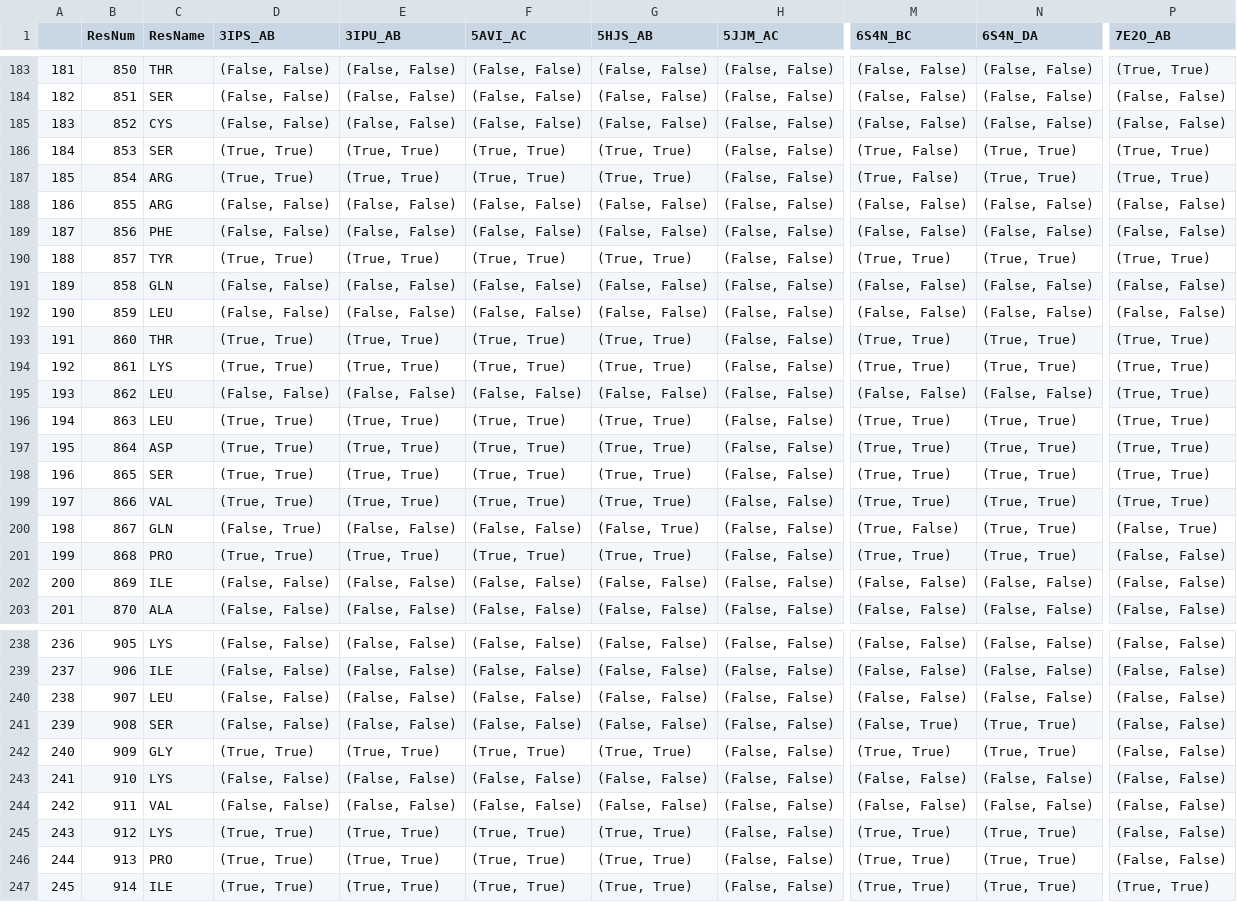
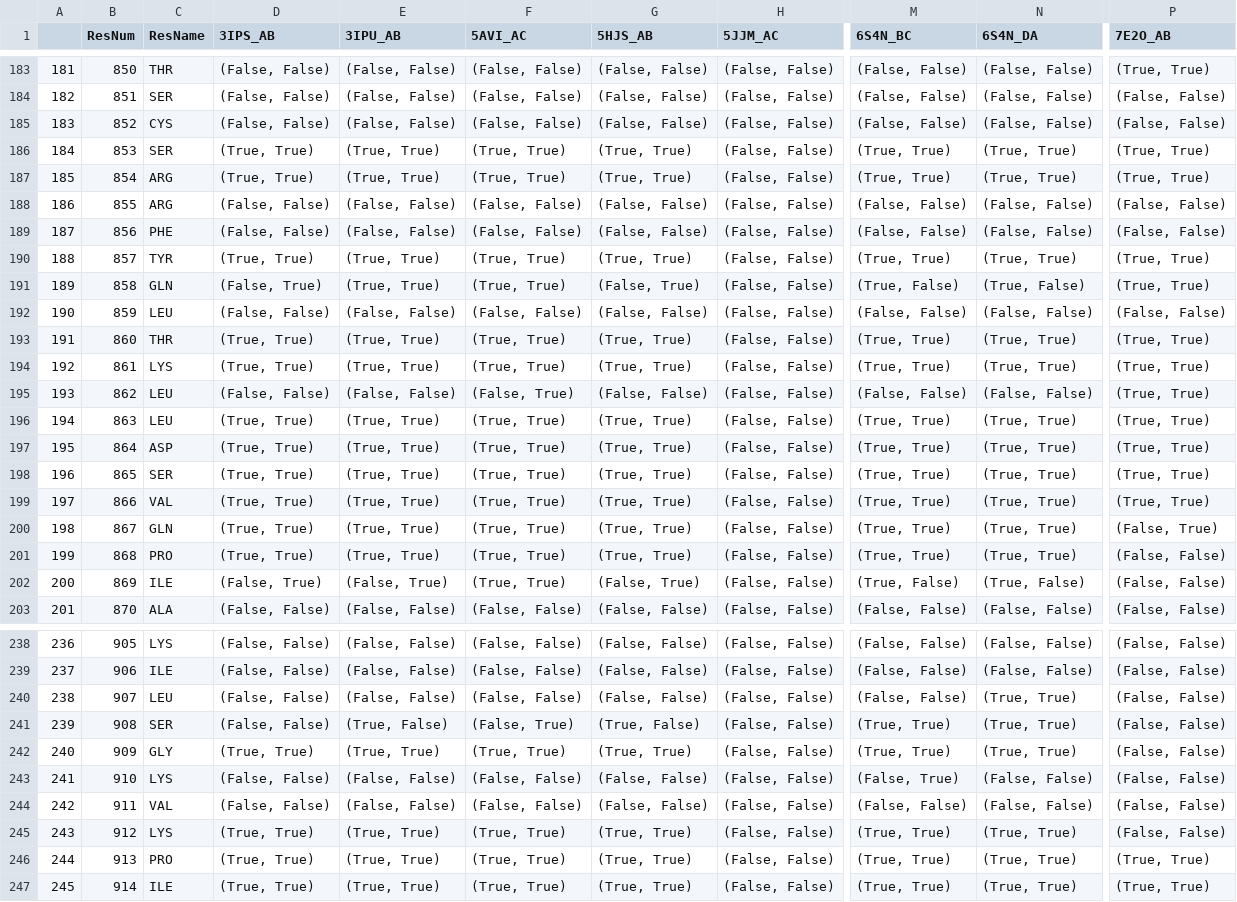
Before and after one commit to Thecnopapa/projectDimer, a CSV file: dataframes/AR_sasas.csv, drawn as a sheet; only a part is shown, gaps mark what is left out; the diff covers the shown part only; the diff names each change by its address in the sheet, - before the commit and + after, or states it on an @@ line.

```diff
--- a/dataframes/AR_sasas.csv
+++ b/dataframes/AR_sasas.csv
-M186:M187 (6S4N_BC): (True, False)
+M186:M187 (6S4N_BC): (True, True)
-D191 (3IPS_AB): (False, False)
+D191 (3IPS_AB): (False, True)
-E191 (3IPU_AB): (False, False)
+E191 (3IPU_AB): (True, True)
-F191 (5AVI_AC): (False, False)
+F191 (5AVI_AC): (True, True)
-G191 (5HJS_AB): (False, False)
+G191 (5HJS_AB): (False, True)
-M191 (6S4N_BC): (False, False)
+M191 (6S4N_BC): (True, False)
-N191 (6S4N_DA): (False, False)
+N191 (6S4N_DA): (True, False)
-P191 (7E2O_AB): (False, False)
+P191 (7E2O_AB): (True, True)
-F195 (5AVI_AC): (False, False)
+F195 (5AVI_AC): (False, True)
-D200 (3IPS_AB): (False, True)
+D200 (3IPS_AB): (True, True)
-E200 (3IPU_AB): (False, False)
+E200 (3IPU_AB): (True, True)
-F200 (5AVI_AC): (False, False)
+F200 (5AVI_AC): (True, True)
-G200 (5HJS_AB): (False, True)
+G200 (5HJS_AB): (True, True)
-M200 (6S4N_BC): (True, False)
+M200 (6S4N_BC): (True, True)
-D202 (3IPS_AB): (False, False)
+D202 (3IPS_AB): (False, True)
-E202 (3IPU_AB): (False, False)
+E202 (3IPU_AB): (False, True)
-F202 (5AVI_AC): (False, False)
+F202 (5AVI_AC): (True, True)
-G202 (5HJS_AB): (False, False)
+G202 (5HJS_AB): (False, True)
-M202 (6S4N_BC): (False, False)
+M202 (6S4N_BC): (True, False)
-N202 (6S4N_DA): (False, False)
+N202 (6S4N_DA): (True, False)
-N240 (6S4N_DA): (False, False)
+N240 (6S4N_DA): (True, True)
-E241 (3IPU_AB): (False, False)
+E241 (3IPU_AB): (True, False)
-F241 (5AVI_AC): (False, False)
+F241 (5AVI_AC): (False, True)
-G241 (5HJS_AB): (False, False)
+G241 (5HJS_AB): (True, False)
-M241 (6S4N_BC): (False, True)
+M241 (6S4N_BC): (True, True)
-M243 (6S4N_BC): (False, False)
+M243 (6S4N_BC): (False, True)
-P246 (7E2O_AB): (False, False)
+P246 (7E2O_AB): (True, True)
```
Also changed, not shown: 47 edited cells elsewhere in this file, dataframes/ER_cc_clustered.csv, dataframes/ER_cc_output.csv, 19 other files.
